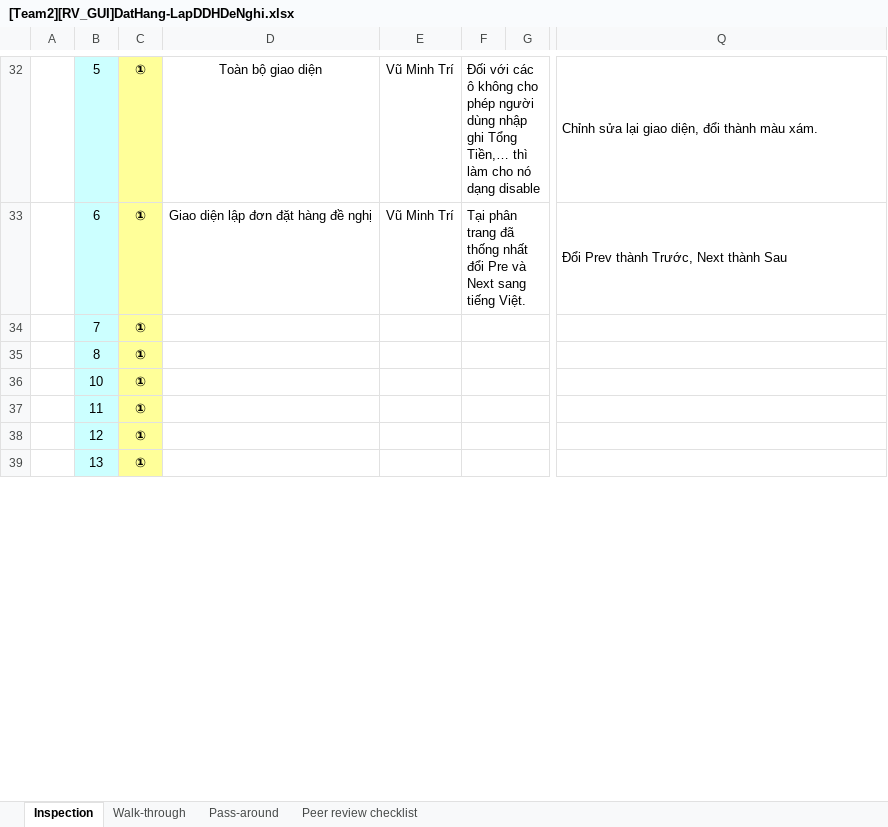
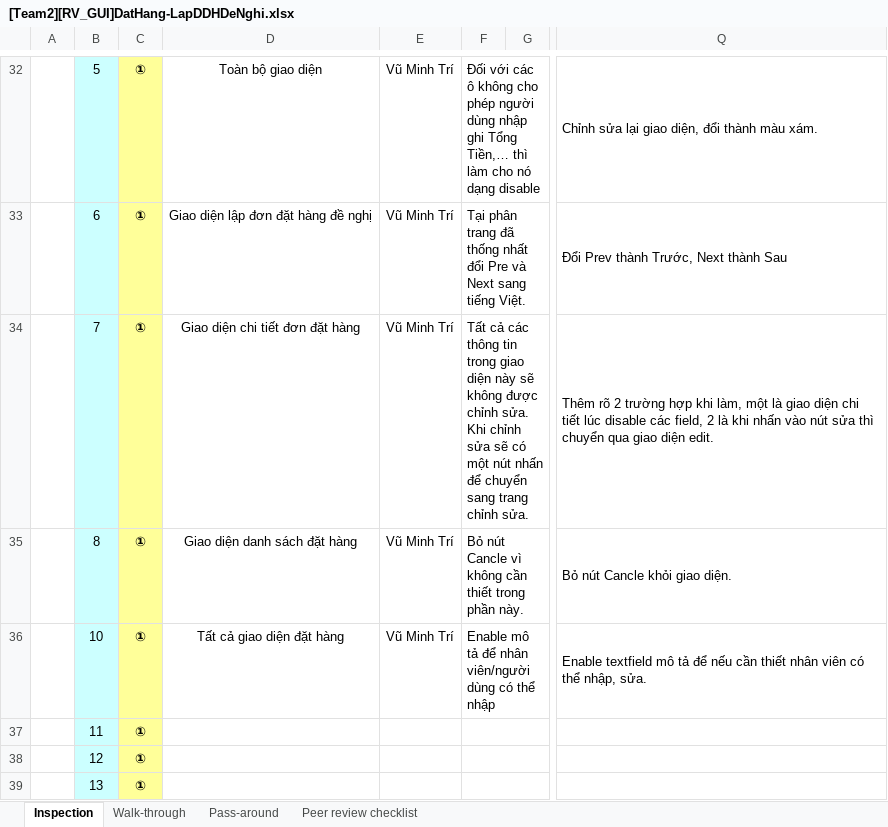
Before and after one commit to thikhin96/-TH2014-1-PTUDHTTTHD-SaveMyLife-SML-, an Excel workbook: BaoCao_Review/Interface/[Team2][RV_GUI]DatHang-LapDDHDeNghi.xlsx, sheet Inspection, drawn as a sheet; only a part is shown, gaps mark what is left out; values as stored, in another font and other column widths than the file's, no borders; charts and pictures and conditional formats not drawn; the diff names each change by its address in the sheet, - before the commit and + after, or states it on an @@ line.

Commit message:
update file review

```diff
--- a/BaoCao_Review/Interface/[Team2][RV_GUI]DatHang-LapDDHDeNghi.xlsx (sheet Inspection)
+++ b/BaoCao_Review/Interface/[Team2][RV_GUI]DatHang-LapDDHDeNghi.xlsx (sheet Inspection)
-D34: (empty)
+D34: Giao diện chi tiết đơn đặt hàng
-E34:E36: (empty)
+E34:E36: Vũ Minh Trí
-F34: (empty)
+F34: Tất cả các thông tin trong giao diện này sẽ không được chỉnh sửa. Khi chỉnh sửa sẽ có một nút nhấn để chuyển sang trang chỉnh sửa.
-Q34: (empty)
+Q34: Thêm rõ 2 trường hợp khi làm, một là giao diện chi tiết lúc disable các field, 2 là khi nhấn vào nút sửa thì chuyển qua giao diện edit.
-D35: (empty)
+D35: Giao diện danh sách đặt hàng
-F35: (empty)
+F35: Bỏ nút Cancle vì không cần thiết trong phần này.
-Q35: (empty)
+Q35: Bỏ nút Cancle khỏi giao diện.
-D36: (empty)
+D36: Tất cả giao diện đặt hàng
-F36: (empty)
+F36: Enable mô tả để nhân viên/người dùng có thể nhập
-Q36: (empty)
+Q36: Enable textfield mô tả để nếu cần thiết nhân viên có thể nhập, sửa.
```
Also changed, not shown: charts or pictures.
